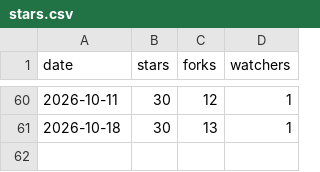
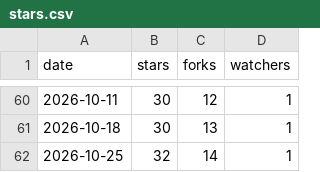
Before and after one commit to chihabhajji/inkvoice-tunisia, a CSV file: metrics/stars.csv, drawn as a sheet; only a part is shown, gaps mark what is left out.

```diff
--- a/metrics/stars.csv
+++ b/metrics/stars.csv
@@ -61 +61,2 @@ date,stars,forks,watchers
 2026-10-18,30,13,1
+2026-10-25,32,14,1
```
Also changed, not shown: 1 other file.
